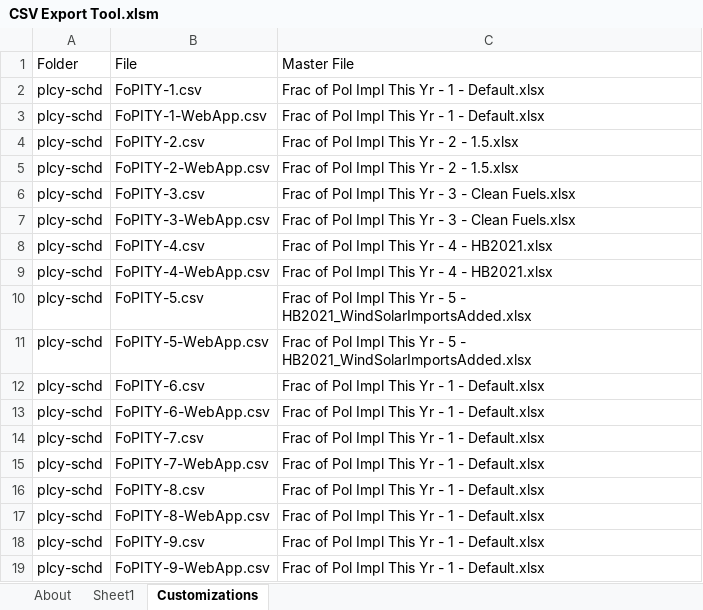
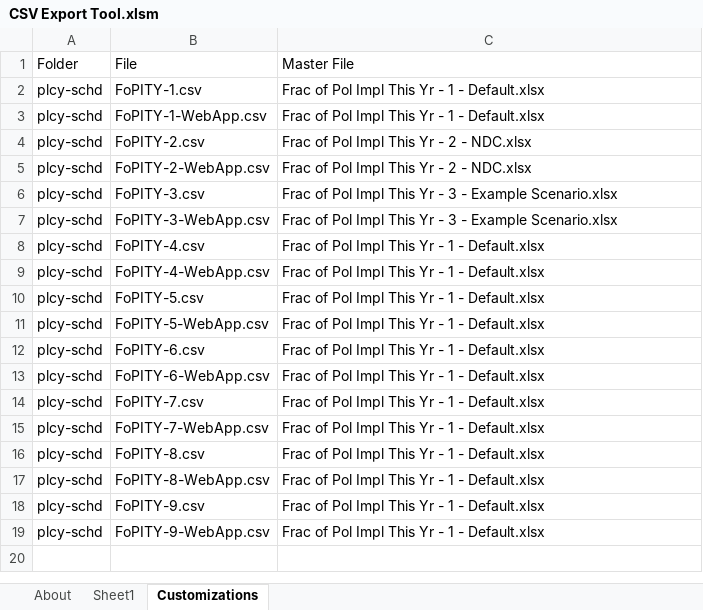
Before and after one commit to EnergyInnovation/eps-oregon, an Excel workbook: InputData/CSV Export Tool.xlsm, sheet Customizations, drawn as a sheet; values as stored, in another font and other column widths than the file's, no borders; the diff names each change by its address in the sheet, - before the commit and + after, or states it on an @@ line.

```diff
--- a/InputData/CSV Export Tool.xlsm (sheet Customizations)
+++ b/InputData/CSV Export Tool.xlsm (sheet Customizations)
-C4:C5: Frac of Pol Impl This Yr - 2 - 1.5.xlsx
+C4:C5: Frac of Pol Impl This Yr - 2 - NDC.xlsx
-C6:C7: …3 - Clean Fuels.xlsx
+C6:C7: …3 - Example Scenario.xlsx
-C8:C9: Frac of Pol Impl This Yr - 4 - HB2021.xlsx
+C8:C9: Frac of Pol Impl This Yr - 1 - Default.xlsx
-C10:C11: …Yr - 5 - HB2021_WindSolarImportsAdded.xlsx
+C10:C11: …Yr - 1 - Default.xlsx
```
Also changed, not shown: sheet Sheet1, sheet About, formulas that keep their value, InputData/acronym-key.xlsx, InputData/cpi.xlsx, 4 other files.
